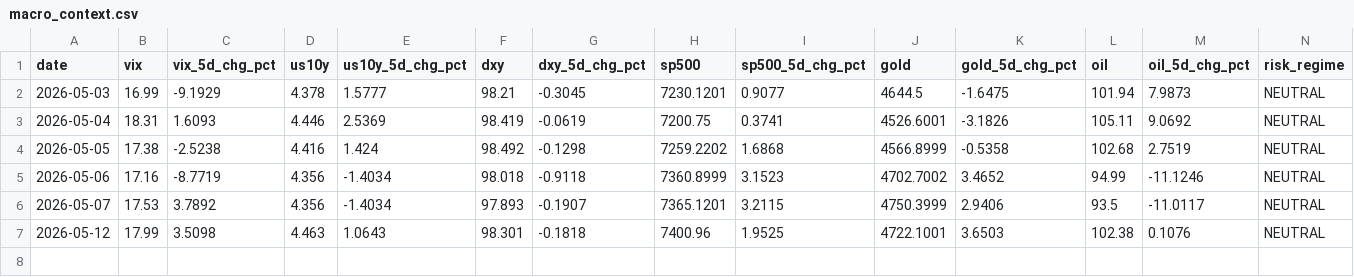
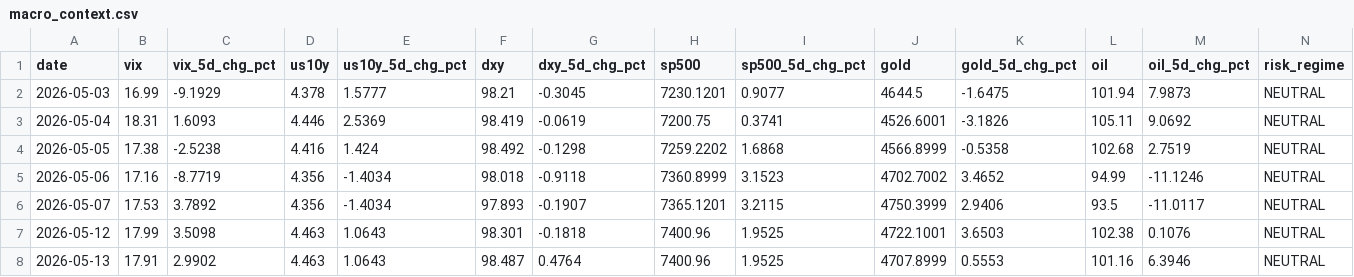
Before and after one commit to romankostin25-code/timecopilot-tracker, a CSV file: macro_context.csv, drawn as a sheet; only a part is shown; rows hold the shown columns only; the diff names each change by its address in the sheet, - before the commit and + after, or states it on an @@ line.

```diff
--- a/macro_context.csv
+++ b/macro_context.csv
+row 8: 2026-05-13 | 17.91 | 2.9902 | 4.463 | 1.0643 | 98.487 | 0.4764 | 7400.96 | 1.9525 | 4707.8999 | 0.5553 | 101.16 | 6.3946 | NEUTRAL
```
Also changed, not shown: futures_curve.csv, polymarket_data.csv, 3 other files.
